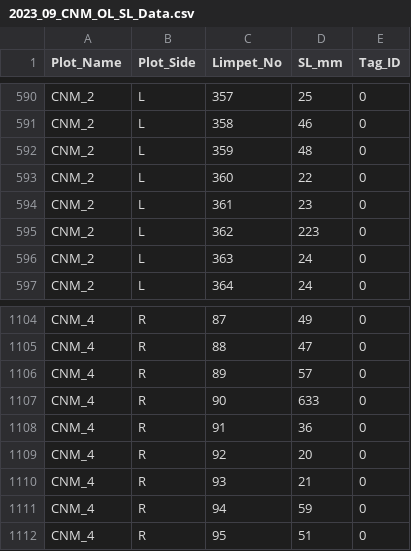
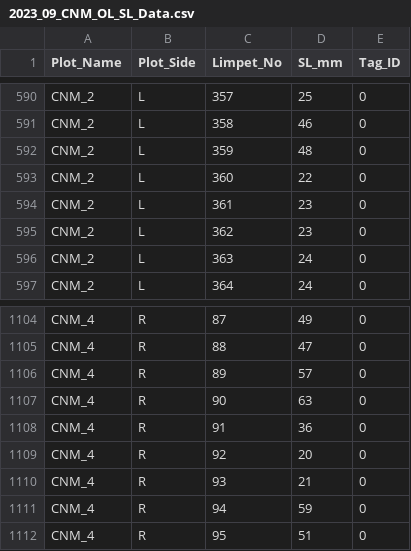
Before and after one commit to cfajardo7/CSUN_THESIS, a CSV file: Data/2023_09_CNM_OL_SL_Data.csv, drawn as a sheet; only a part is shown, gaps mark what is left out.

```diff
--- a/Data/2023_09_CNM_OL_SL_Data.csv
+++ b/Data/2023_09_CNM_OL_SL_Data.csv
@@ -594,3 +594,3 @@ CNM_2,L,360,22,0
 CNM_2,L,361,23,0
-CNM_2,L,362,223,0
+CNM_2,L,362,23,0
 CNM_2,L,363,24,0
@@ -1106,3 +1106,3 @@ CNM_4,R,88,47,0
 CNM_4,R,89,57,0
-CNM_4,R,90,633,0
+CNM_4,R,90,63,0
 CNM_4,R,91,36,0
```
Also changed, not shown: 1 other file.
